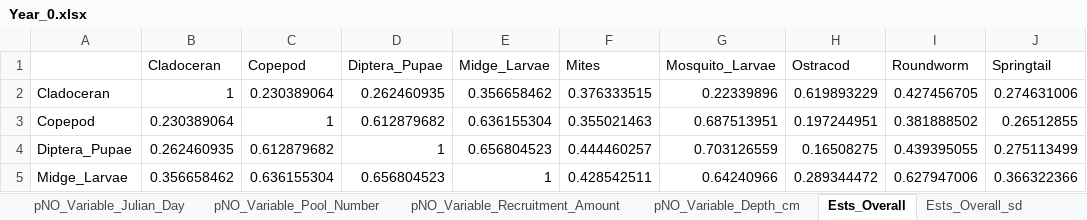
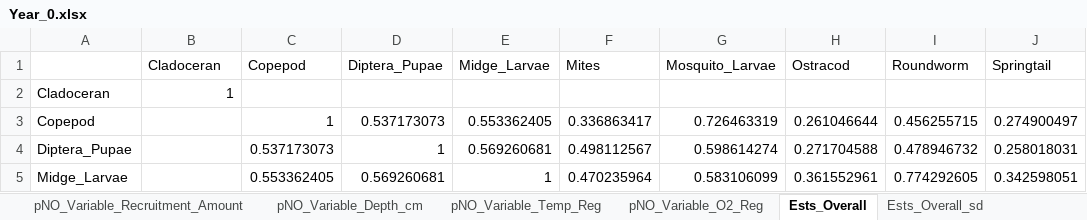
Before and after one commit to IsopodFan/Fall2025PoolsAnalysis, an Excel workbook: Year_0.xlsx, sheet Ests_Overall, drawn as a sheet; only a part is shown; values as stored, in another font and other column widths than the file's, no borders; the diff covers the shown part only; the diff names each change by its address in the sheet, - before the commit and + after, or states it on an @@ line.

```diff
--- a/Year_0.xlsx (sheet Ests_Overall)
+++ b/Year_0.xlsx (sheet Ests_Overall)
+sheet tab: pNO_Variable_Temp_Reg
-C2 (Copepod): 0.230389064
+C2 (Copepod): (empty)
-D2 (Diptera_Pupae): 0.262460935
+D2 (Diptera_Pupae): (empty)
-E2 (Midge_Larvae): 0.356658462
+E2 (Midge_Larvae): (empty)
-F2 (Mites): 0.376333515
+F2 (Mites): (empty)
-G2 (Mosquito_Larvae): 0.22339896
+G2 (Mosquito_Larvae): (empty)
-H2 (Ostracod): 0.619893229
+H2 (Ostracod): (empty)
-I2 (Roundworm): 0.427456705
+I2 (Roundworm): (empty)
-J2 (Springtail): 0.274631006
+J2 (Springtail): (empty)
-B3 (Cladoceran): 0.230389064
+B3 (Cladoceran): (empty)
-D3 (Diptera_Pupae): 0.612879682
+D3 (Diptera_Pupae): 0.537173073
-E3 (Midge_Larvae): 0.636155304
+E3 (Midge_Larvae): 0.553362405
-F3 (Mites): 0.355021463
+F3 (Mites): 0.336863417
-G3 (Mosquito_Larvae): 0.687513951
+G3 (Mosquito_Larvae): 0.726463319
-H3 (Ostracod): 0.197244951
+H3 (Ostracod): 0.261046644
-I3 (Roundworm): 0.381888502
+I3 (Roundworm): 0.456255715
-J3 (Springtail): 0.26512855
+J3 (Springtail): 0.274900497
-B4 (Cladoceran): 0.262460935
+B4 (Cladoceran): (empty)
-C4 (Copepod): 0.612879682
+C4 (Copepod): 0.537173073
-E4 (Midge_Larvae): 0.656804523
+E4 (Midge_Larvae): 0.569260681
-F4 (Mites): 0.444460257
+F4 (Mites): 0.498112567
-G4 (Mosquito_Larvae): 0.703126559
+G4 (Mosquito_Larvae): 0.598614274
-H4 (Ostracod): 0.16508275
+H4 (Ostracod): 0.271704588
-I4 (Roundworm): 0.439395055
+I4 (Roundworm): 0.478946732
-J4 (Springtail): 0.275113499
+J4 (Springtail): 0.258018031
-B5 (Cladoceran): 0.356658462
+B5 (Cladoceran): (empty)
-C5 (Copepod): 0.636155304
+C5 (Copepod): 0.553362405
-D5 (Diptera_Pupae): 0.656804523
+D5 (Diptera_Pupae): 0.569260681
-F5 (Mites): 0.428542511
+F5 (Mites): 0.470235964
-G5 (Mosquito_Larvae): 0.64240966
+G5 (Mosquito_Larvae): 0.583106099
-H5 (Ostracod): 0.289344472
+H5 (Ostracod): 0.361552961
-I5 (Roundworm): 0.627947006
+I5 (Roundworm): 0.774292605
-J5 (Springtail): 0.366322366
+J5 (Springtail): 0.342598051
```
Also changed, not shown: 40 edited cells elsewhere in this sheet, sheet pNO_Variable_O2_Reg, sheet NO_Variable_Pool_Number, sheet NO_Variable_Julian_Day, sheet NO_Variable_Depth_cm, sheet NO_Variable_Recruitment_Amount, sheet Ests_Overall_sd, 6 more sheets, other sheet tabs, Year_1.xlsx, 1 other file.
